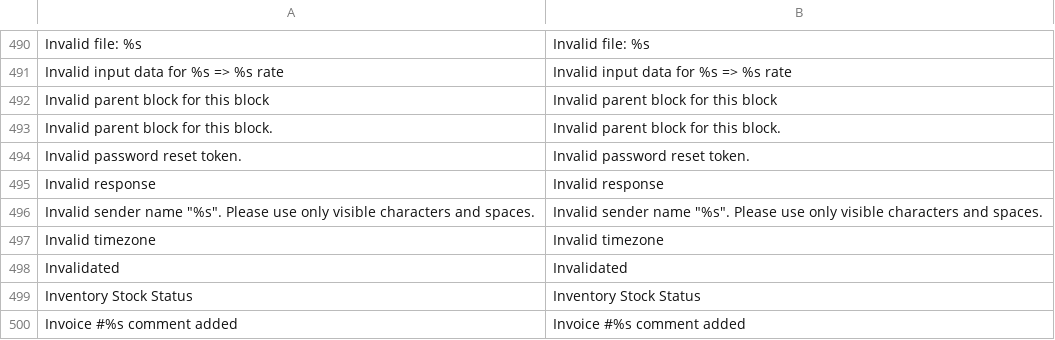
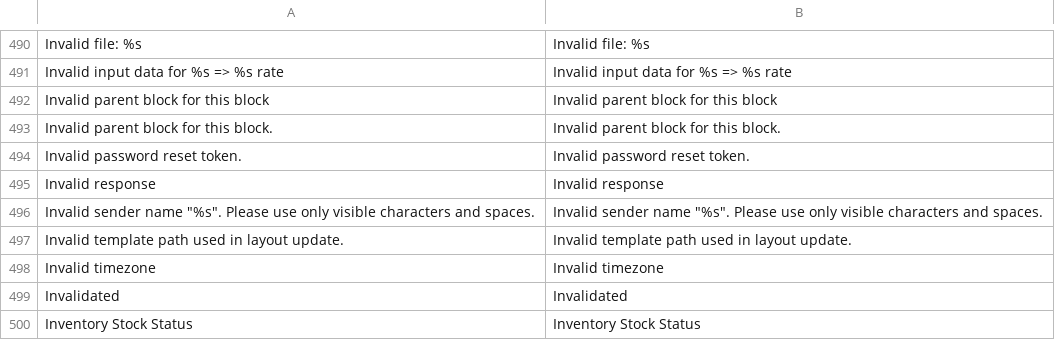
Before and after one commit to flintdigital/mage-latest, a CSV file: app/locale/en_US/Mage_Adminhtml.csv, drawn as a sheet; only a part is shown, gaps mark what is left out; the shorter side is filled out with more unchanged rows.

```diff
--- a/app/locale/en_US/Mage_Adminhtml.csv
+++ b/app/locale/en_US/Mage_Adminhtml.csv
@@ -496,2 +496,3 @@
 "Invalid sender name ""%s"". Please use only visible characters and spaces.","Invalid sender name ""%s"". Please use only visible characters and spaces."
+"Invalid template path used in layout update.","Invalid template path used in layout update."
 "Invalid timezone","Invalid timezone"
```
Also changed, not shown: 32 other files.
